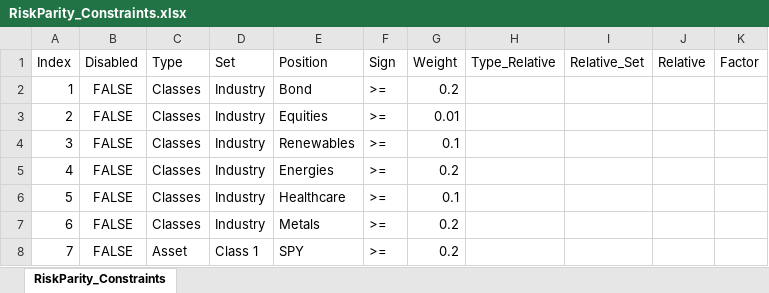
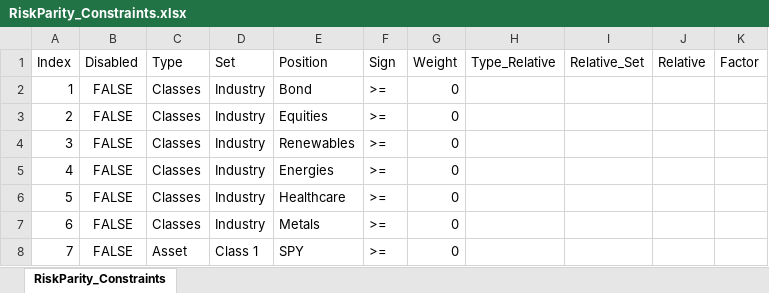
Before and after one commit to webclinic017/RiskParity, an Excel workbook: RiskParity_Constraints.xlsx, sheet RiskParity_Constraints, drawn as a sheet; values as stored, in another font and other column widths than the file's, no borders; the diff names each change by its address in the sheet, - before the commit and + after, or states it on an @@ line.

Commit message:
Add files via upload

```diff
--- a/RiskParity_Constraints.xlsx (sheet RiskParity_Constraints)
+++ b/RiskParity_Constraints.xlsx (sheet RiskParity_Constraints)
-G2 (Weight): 0.2
+G2 (Weight): 0
-G3 (Weight): 0.01
+G3 (Weight): 0
-G4 (Weight): 0.1
+G4 (Weight): 0
-G5 (Weight): 0.2
+G5 (Weight): 0
-G6 (Weight): 0.1
+G6 (Weight): 0
-G7:G8 (Weight): 0.2
+G7:G8 (Weight): 0
```
